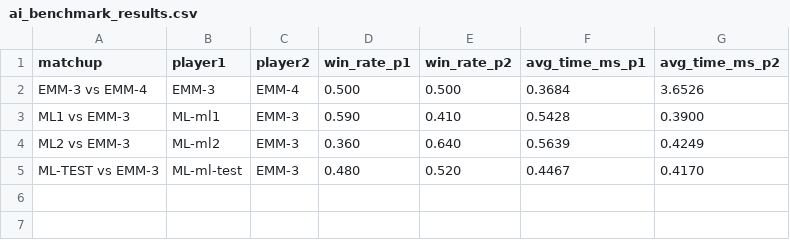
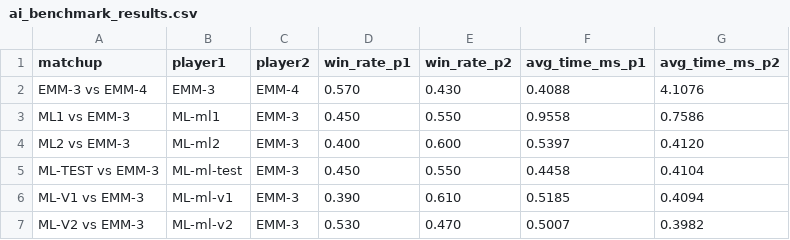
Before and after one commit to rgilks/rgou-cloudflare, a CSV file: worker/rust_ai_core/ai_benchmark_results.csv, drawn as a sheet.

Commit message:
Add v1/v2 weights, experiment log, improved training script, and top-level benchmark script

```diff
--- a/worker/rust_ai_core/ai_benchmark_results.csv
+++ b/worker/rust_ai_core/ai_benchmark_results.csv
@@ -1,5 +1,7 @@
 matchup,player1,player2,win_rate_p1,win_rate_p2,avg_time_ms_p1,avg_time_ms_p2
-EMM-3 vs EMM-4,EMM-3,EMM-4,0.500,0.500,0.3684,3.6526
-ML1 vs EMM-3,ML-ml1,EMM-3,0.590,0.410,0.5428,0.3900
-ML2 vs EMM-3,ML-ml2,EMM-3,0.360,0.640,0.5639,0.4249
-ML-TEST vs EMM-3,ML-ml-test,EMM-3,0.480,0.520,0.4467,0.4170
+EMM-3 vs EMM-4,EMM-3,EMM-4,0.570,0.430,0.4088,4.1076
+ML1 vs EMM-3,ML-ml1,EMM-3,0.450,0.550,0.9558,0.7586
+ML2 vs EMM-3,ML-ml2,EMM-3,0.400,0.600,0.5397,0.4120
+ML-TEST vs EMM-3,ML-ml-test,EMM-3,0.450,0.550,0.4458,0.4104
+ML-V1 vs EMM-3,ML-ml-v1,EMM-3,0.390,0.610,0.5185,0.4094
+ML-V2 vs EMM-3,ML-ml-v2,EMM-3,0.530,0.470,0.5007,0.3982
```
Also changed, not shown: 11 other files.
